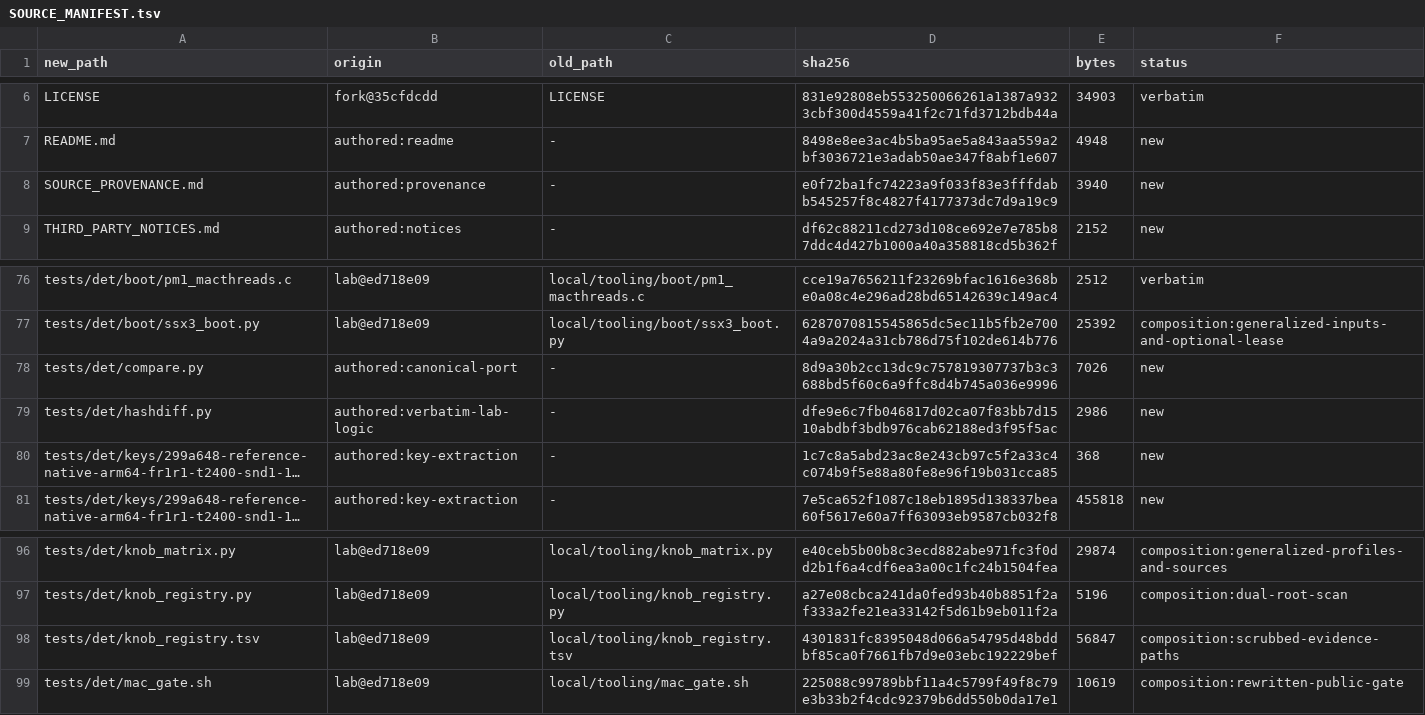
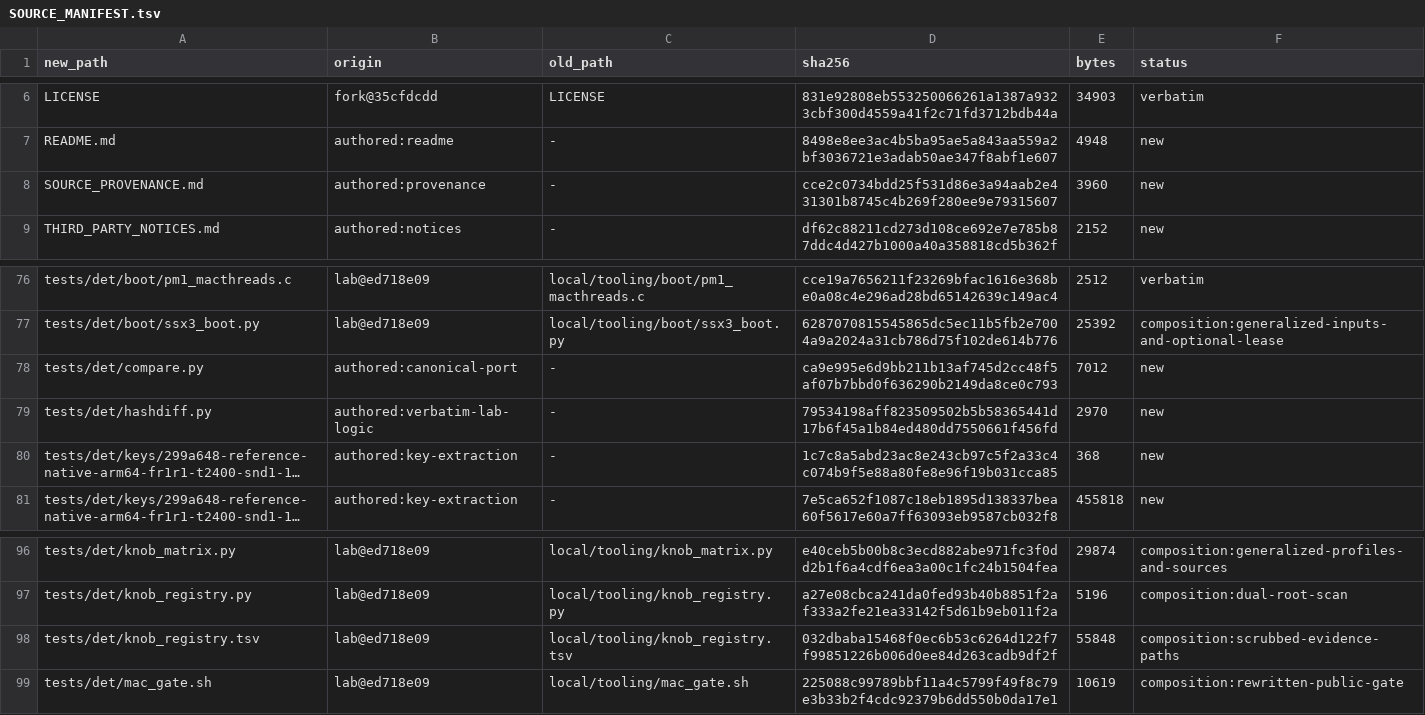
Before and after one commit to brad-richardson/ssx3-120, a TSV file: SOURCE_MANIFEST.tsv, drawn as a sheet; only a part is shown, gaps mark what is left out; long unchanged cells end in …; the diff names each change by its address in the sheet, - before the commit and + after, or states it on an @@ line.

```diff
--- a/SOURCE_MANIFEST.tsv
+++ b/SOURCE_MANIFEST.tsv
-D8 (sha256): e0f72ba1fc74223a9f033f83e3fffdabb545257f8c4827f4177373dc7d9a19c9
+D8 (sha256): cce2c0734bdd25f531d86e3a94aab2e431301b8745c4b269f280ee9e79315607
-E8 (bytes): 3940
+E8 (bytes): 3960
-D78 (sha256): 8d9a30b2cc13dc9c757819307737b3c3688bd5f60c6a9ffc8d4b745a036e9996
+D78 (sha256): ca9e995e6d9bb211b13af745d2cc48f5af07b7bbd0f636290b2149da8ce0c793
-E78 (bytes): 7026
+E78 (bytes): 7012
-D79 (sha256): dfe9e6c7fb046817d02ca07f83bb7d1510abdbf3bdb976cab62188ed3f95f5ac
+D79 (sha256): 79534198aff823509502b5b58365441d17b6f45a1b84ed480dd7550661f456fd
-E79 (bytes): 2986
+E79 (bytes): 2970
-D98 (sha256): 4301831fc8395048d066a54795d48bddbf85ca0f7661fb7d9e03ebc192229bef
+D98 (sha256): 032dbaba15468f0ec6b53c6264d122f7f99851226b006d0ee84d263cadb9df2f
-E98 (bytes): 56847
+E98 (bytes): 55848
```
Also changed, not shown: 4 other files.
